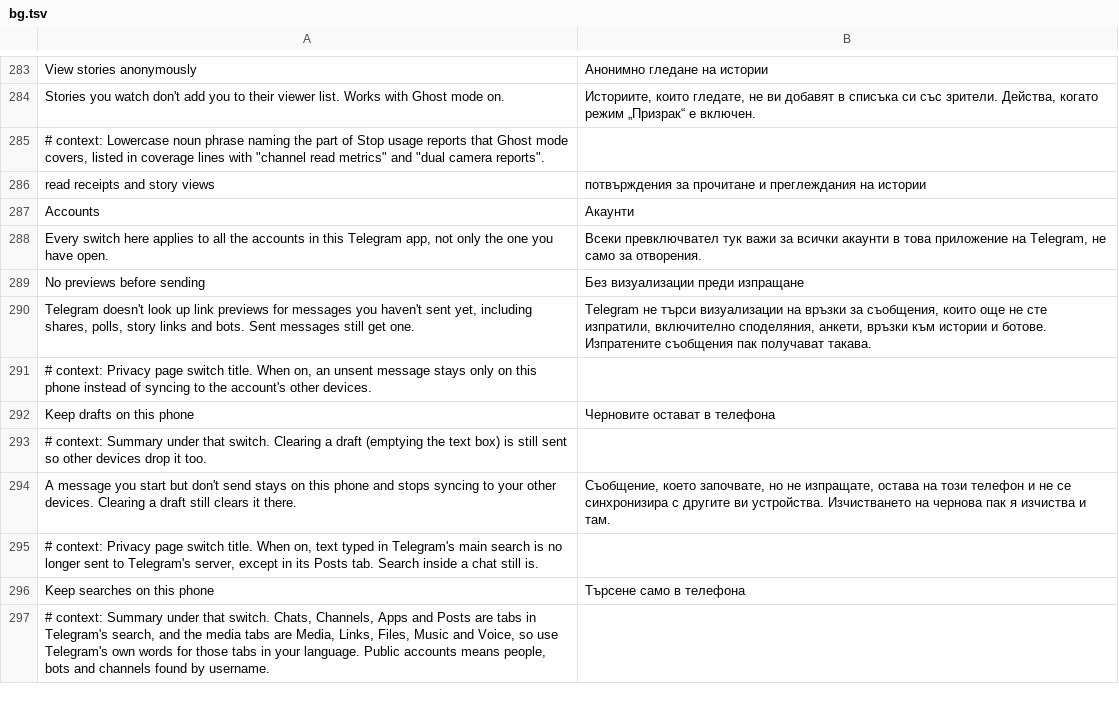
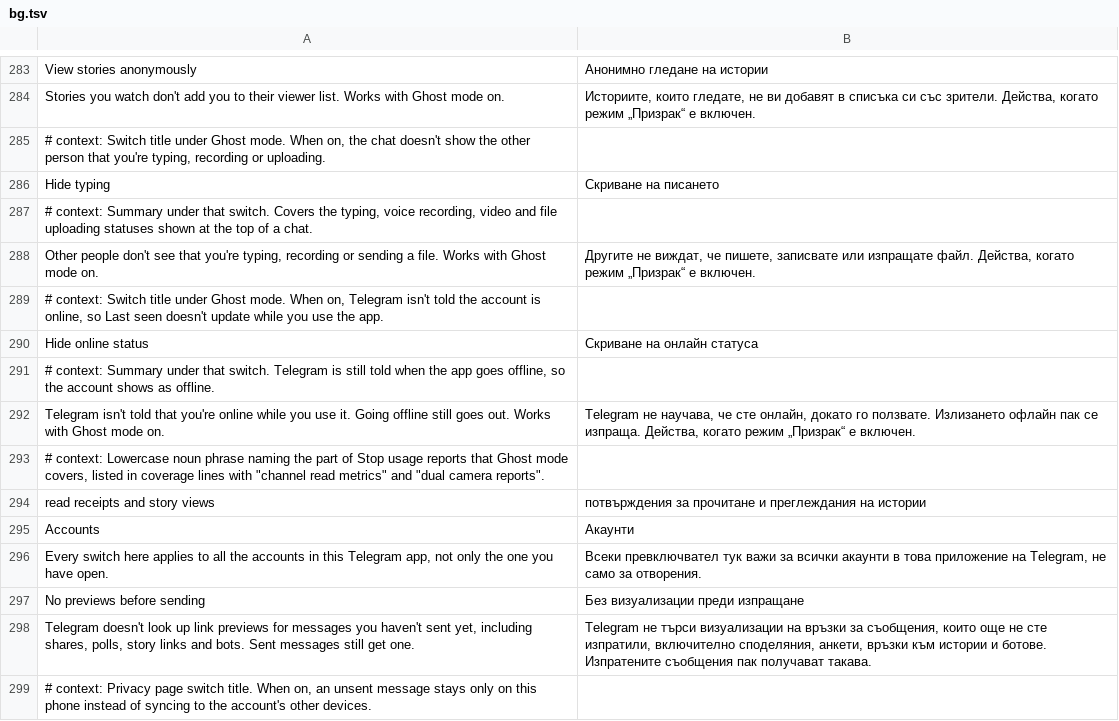
Before and after one commit to SysAdminDoc/HushTelegram, a TSV file: extensions/shared/library/src/main/l10n/bg.tsv, drawn as a sheet; only a part is shown, gaps mark what is left out; the shorter side is filled out with more unchanged rows; the diff names each change by its address in the sheet, - before the commit and + after, or states it on an @@ line.

Commit message:
feat(analytics): let Ghost mode hide typing and online status
Two more parts under Ghost mode, both off by default. The same request gate
drops setTyping and setEncryptedTyping, and drops account.updateStatus only
when offline is false, so going offline still reaches Telegram. HookStatus
counts what each part kept back, and a pause or an unready setting lets
everything through as stock.

Refs #45

```diff
--- a/extensions/shared/library/src/main/l10n/bg.tsv
+++ b/extensions/shared/library/src/main/l10n/bg.tsv
+row 285: # context: Switch title under Ghost mode. When on, the chat doesn't show the other person that you're typing, recording or uploading.
+row 286: Hide typing | Скриване на писането
+row 287: # context: Summary under that switch. Covers the typing, voice recording, video and file uploading statuses shown at the top of a chat.
+row 288: Other people don't see that you're typing, recording or sending a file. Works with Ghost mode on. | Другите не виждат, че пишете, записвате или изпращате файл. Действа, когато режим „Призрак“ е включен.
+row 289: # context: Switch title under Ghost mode. When on, Telegram isn't told the account is online, so Last seen doesn't update while you use the app.
+row 290: Hide online status | Скриване на онлайн статуса
+row 291: # context: Summary under that switch. Telegram is still told when the app goes offline, so the account shows as offline.
+row 292: Telegram isn't told that you're online while you use it. Going offline still goes out. Works with Ghost mode on. | Telegram не научава, че сте онлайн, докато го ползвате. Излизането офлайн пак се изпраща. Действа, когато режим „Призрак“ е включен.
```
Also changed, not shown: extensions/shared/library/src/main/l10n/de.tsv, extensions/shared/library/src/main/l10n/es.tsv, 18 other files.
